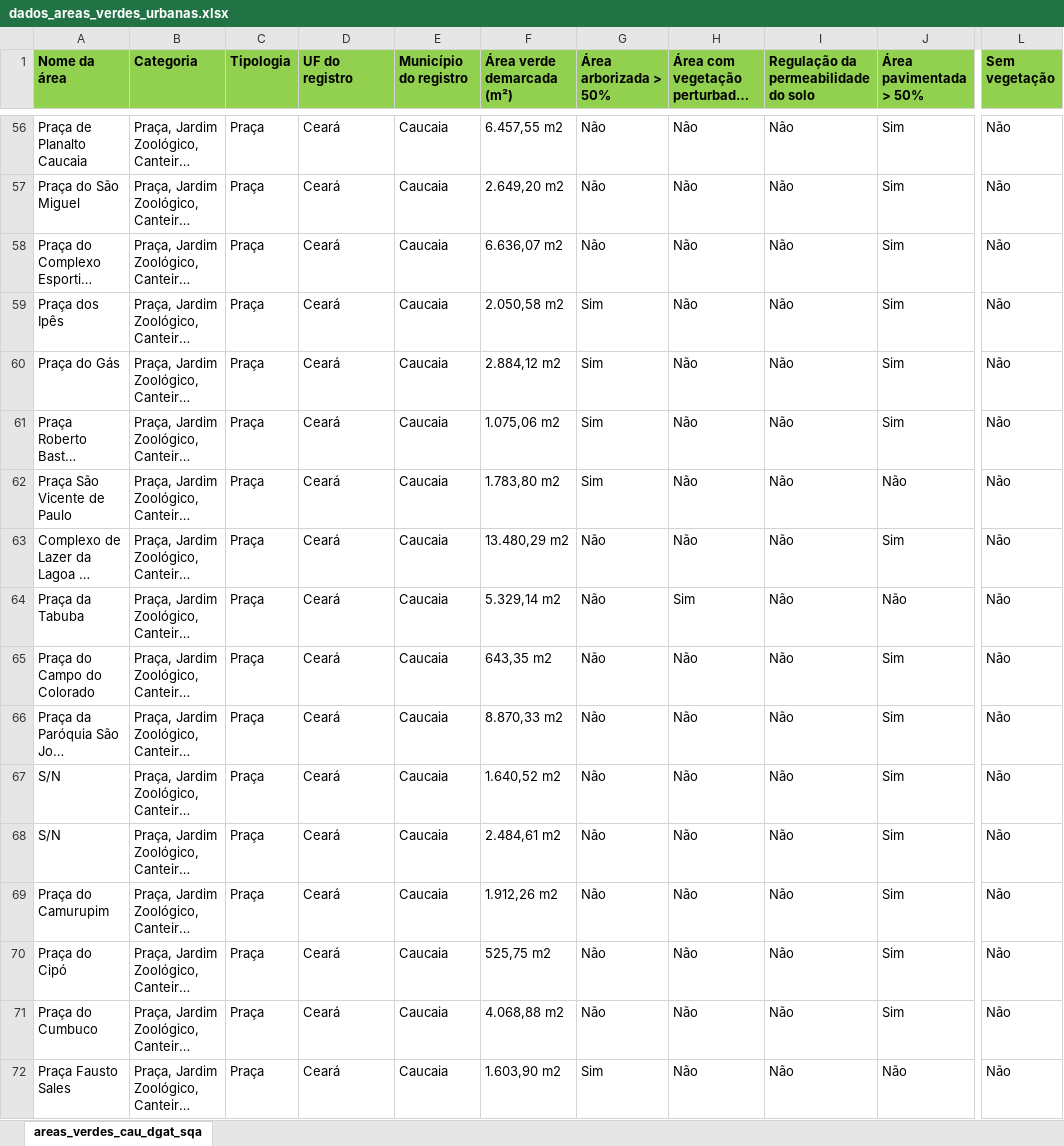
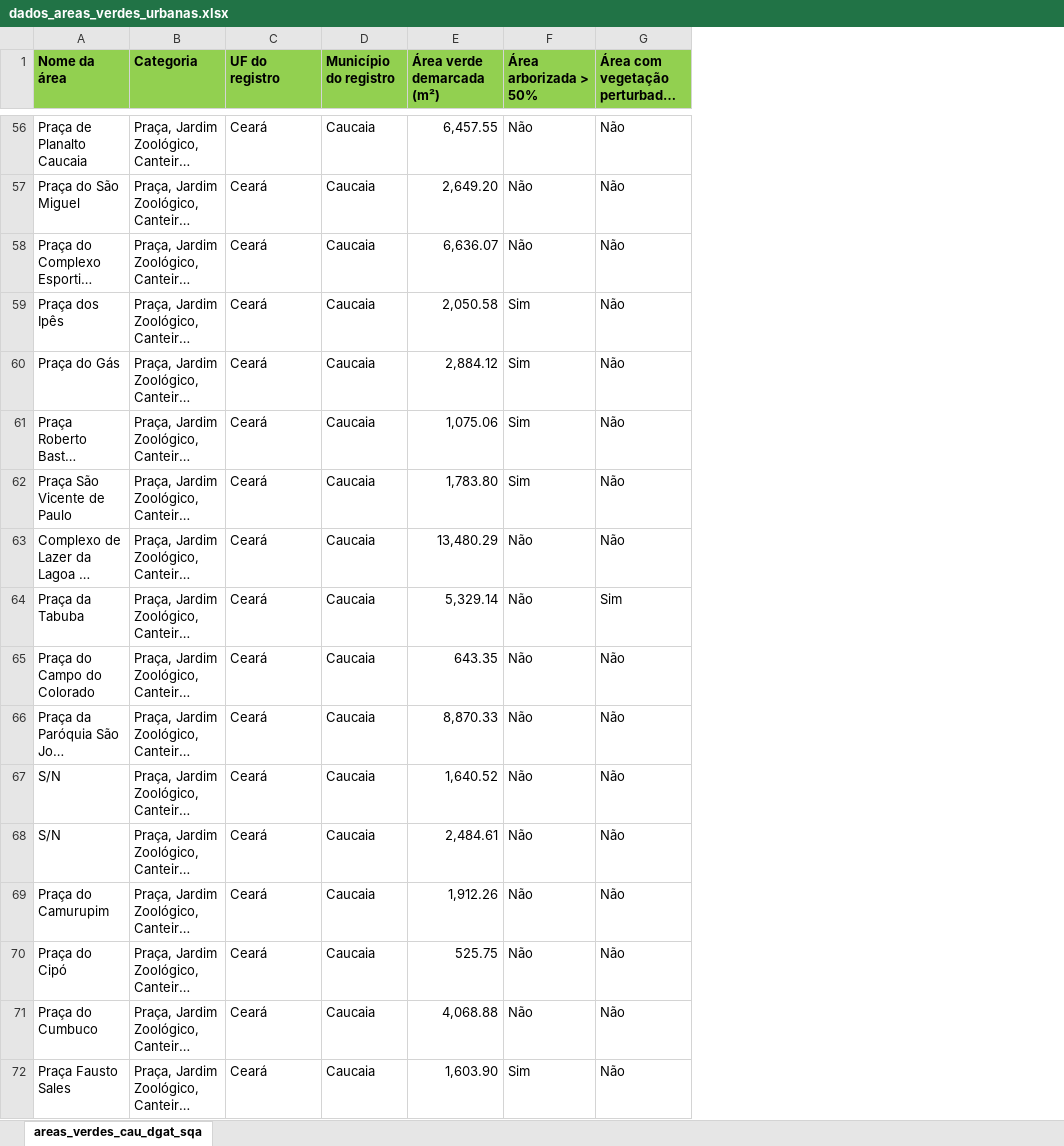
Before and after one commit to Echo-Darlyson/projeto-extensao-java, an Excel workbook: dados_areas_verdes_urbanas.xlsx, sheet areas_verdes_cau_dgat_sqa, drawn as a sheet; only a part is shown, gaps mark what is left out; long unchanged cells end in …; values as stored, in another font and other column widths than the file's, no borders; removed rows and columns are numbered as before the commit, all else as after; the diff covers the shown part only; the diff names each change by its address in the sheet, - before the commit and + after, or states it on an @@ line.

```diff
--- a/dados_areas_verdes_urbanas.xlsx (sheet areas_verdes_cau_dgat_sqa)
+++ b/dados_areas_verdes_urbanas.xlsx (sheet areas_verdes_cau_dgat_sqa)
-column C (Tipologia), rows 56-72: all Praça
-column I, row 1: Regulação da permeabilidade do solo; rows 56-72: all Não
-column J (Área pavimentada > 50%), rows 56-72: Sim | Sim | Sim | Sim | Sim | Sim | Não | Sim | Não | Sim | Sim | Sim | Sim | Sim | Sim | Sim | Não
-column L (Sem vegetação), rows 56-72: all Não
-E56 (Área verde demarcada (m²)): 6.457,55 m2
+E56 (Área verde demarcada (m²)): 6,457.55
-E57 (Área verde demarcada (m²)): 2.649,20 m2
+E57 (Área verde demarcada (m²)): 2,649.20
-E58 (Área verde demarcada (m²)): 6.636,07 m2
+E58 (Área verde demarcada (m²)): 6,636.07
-E59 (Área verde demarcada (m²)): 2.050,58 m2
+E59 (Área verde demarcada (m²)): 2,050.58
-E60 (Área verde demarcada (m²)): 2.884,12 m2
+E60 (Área verde demarcada (m²)): 2,884.12
-E61 (Área verde demarcada (m²)): 1.075,06 m2
+E61 (Área verde demarcada (m²)): 1,075.06
-E62 (Área verde demarcada (m²)): 1.783,80 m2
+E62 (Área verde demarcada (m²)): 1,783.80
-E63 (Área verde demarcada (m²)): 13.480,29 m2
+E63 (Área verde demarcada (m²)): 13,480.29
-E64 (Área verde demarcada (m²)): 5.329,14 m2
+E64 (Área verde demarcada (m²)): 5,329.14
-E65 (Área verde demarcada (m²)): 643,35 m2
+E65 (Área verde demarcada (m²)): 643.35
-E66 (Área verde demarcada (m²)): 8.870,33 m2
+E66 (Área verde demarcada (m²)): 8,870.33
-E67 (Área verde demarcada (m²)): 1.640,52 m2
+E67 (Área verde demarcada (m²)): 1,640.52
-E68 (Área verde demarcada (m²)): 2.484,61 m2
+E68 (Área verde demarcada (m²)): 2,484.61
-E69 (Área verde demarcada (m²)): 1.912,26 m2
+E69 (Área verde demarcada (m²)): 1,912.26
-E70 (Área verde demarcada (m²)): 525,75 m2
+E70 (Área verde demarcada (m²)): 525.75
-E71 (Área verde demarcada (m²)): 4.068,88 m2
+E71 (Área verde demarcada (m²)): 4,068.88
-E72 (Área verde demarcada (m²)): 1.603,90 m2
+E72 (Área verde demarcada (m²)): 1,603.90
```
Also changed, not shown: 54 edited cells elsewhere in this sheet, 5 other files.
